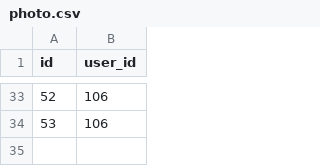
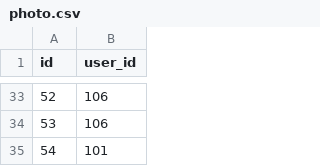
Before and after one commit to even23/FaceAuthorizationSystem, a CSV file: FaceAuthorizationSystem/database/photo.csv, drawn as a sheet; only a part is shown, gaps mark what is left out; the diff names each change by its address in the sheet, - before the commit and + after, or states it on an @@ line.

```diff
--- a/FaceAuthorizationSystem/database/photo.csv
+++ b/FaceAuthorizationSystem/database/photo.csv
+row 35: 54 | 101
```
Also changed, not shown: 18 other files.
